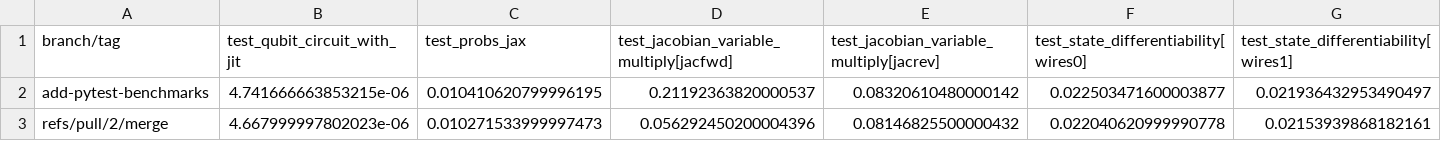
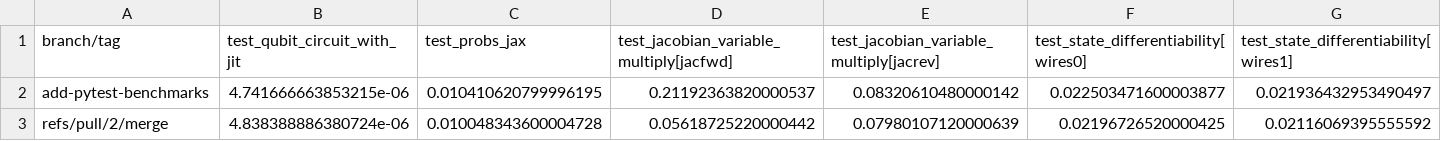
Before and after one commit to PennyLaneAI/pennylane-benchmarks, a CSV file: pennylane_benchmarks/jax-tests-1-3.9-benchmarks/all_runtimes.csv, drawn as a sheet; only a part is shown; the diff covers the shown part only; the diff names each change by its address in the sheet, - before the commit and + after, or states it on an @@ line.

```diff
--- a/pennylane_benchmarks/jax-tests-1-3.9-benchmarks/all_runtimes.csv
+++ b/pennylane_benchmarks/jax-tests-1-3.9-benchmarks/all_runtimes.csv
-B3 (test_qubit_circuit_with_jit): 4.667999997802023e-06
+B3 (test_qubit_circuit_with_jit): 4.838388886380724e-06
-C3 (test_probs_jax): 0.010271533999997473
+C3 (test_probs_jax): 0.010048343600004728
-D3: 0.056292450200004396
+D3: 0.05618725220000442
-E3: 0.08146825500000432
+E3: 0.07980107120000639
-F3: 0.022040620999990778
+F3: 0.02196726520000425
-G3: 0.02153939868182161
+G3: 0.02116069395555592
```
Also changed, not shown: 12 edited cells elsewhere in this file, pennylane_benchmarks/device-tests-default.qubit.legacy-None-3.9-benchmarks/all_runtimes.csv, 7 other files.
